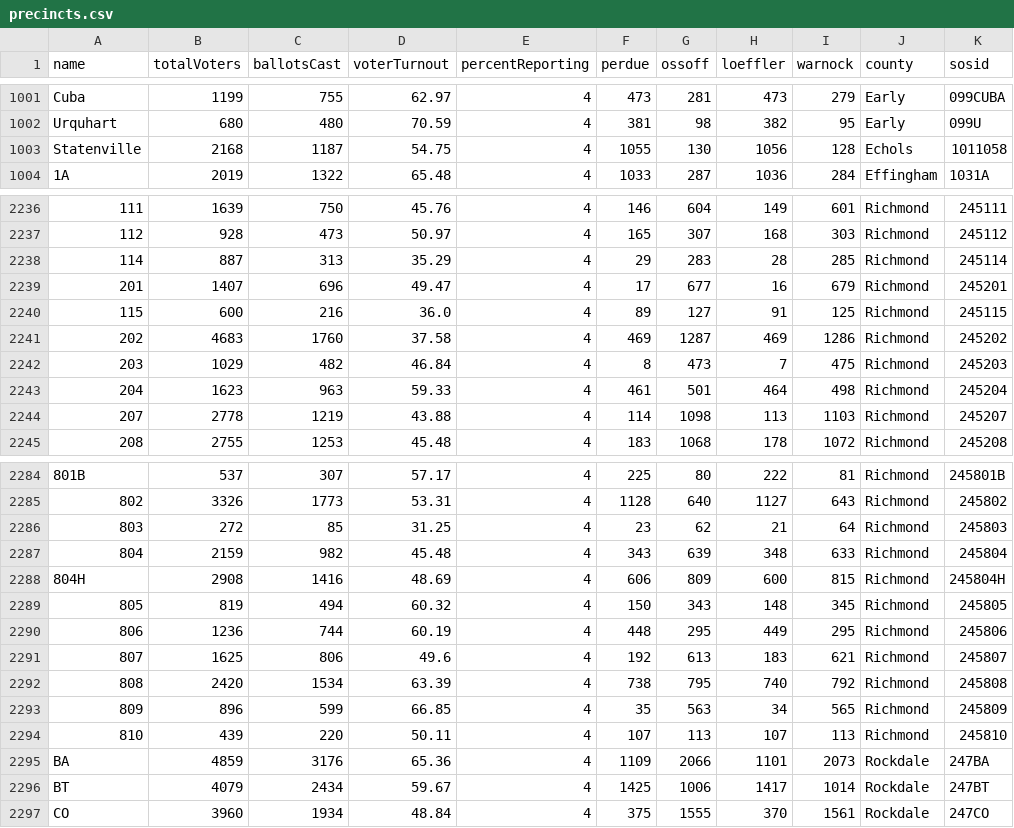
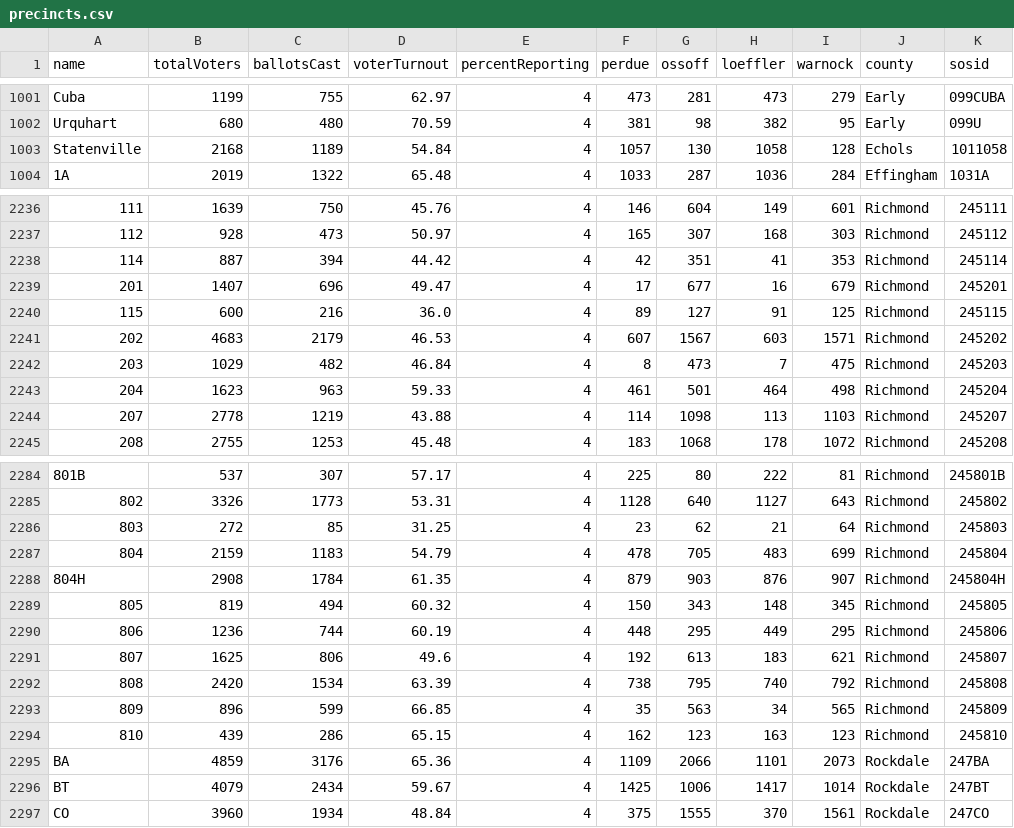
Before and after one commit to rdmurphy/2021-georgia-runoff-results-collector, a CSV file: precincts.csv, drawn as a sheet; only a part is shown, gaps mark what is left out; the diff names each change by its address in the sheet, - before the commit and + after, or states it on an @@ line.

```diff
--- a/precincts.csv
+++ b/precincts.csv
-C1003 (ballotsCast): 1187
+C1003 (ballotsCast): 1189
-D1003 (voterTurnout): 54.75
+D1003 (voterTurnout): 54.84
-F1003 (perdue): 1055
+F1003 (perdue): 1057
-H1003 (loeffler): 1056
+H1003 (loeffler): 1058
-C2238 (ballotsCast): 313
+C2238 (ballotsCast): 394
-D2238 (voterTurnout): 35.29
+D2238 (voterTurnout): 44.42
-F2238 (perdue): 29
+F2238 (perdue): 42
-G2238 (ossoff): 283
+G2238 (ossoff): 351
-H2238 (loeffler): 28
+H2238 (loeffler): 41
-I2238 (warnock): 285
+I2238 (warnock): 353
-C2241 (ballotsCast): 1760
+C2241 (ballotsCast): 2179
-D2241 (voterTurnout): 37.58
+D2241 (voterTurnout): 46.53
-F2241 (perdue): 469
+F2241 (perdue): 607
-G2241 (ossoff): 1287
+G2241 (ossoff): 1567
-H2241 (loeffler): 469
+H2241 (loeffler): 603
-I2241 (warnock): 1286
+I2241 (warnock): 1571
-C2287 (ballotsCast): 982
+C2287 (ballotsCast): 1183
-D2287 (voterTurnout): 45.48
+D2287 (voterTurnout): 54.79
-F2287 (perdue): 343
+F2287 (perdue): 478
-G2287 (ossoff): 639
+G2287 (ossoff): 705
-H2287 (loeffler): 348
+H2287 (loeffler): 483
-I2287 (warnock): 633
+I2287 (warnock): 699
-C2288 (ballotsCast): 1416
+C2288 (ballotsCast): 1784
-D2288 (voterTurnout): 48.69
+D2288 (voterTurnout): 61.35
-F2288 (perdue): 606
+F2288 (perdue): 879
-G2288 (ossoff): 809
+G2288 (ossoff): 903
-H2288 (loeffler): 600
+H2288 (loeffler): 876
-I2288 (warnock): 815
+I2288 (warnock): 907
-C2294 (ballotsCast): 220
+C2294 (ballotsCast): 286
-D2294 (voterTurnout): 50.11
+D2294 (voterTurnout): 65.15
-F2294 (perdue): 107
+F2294 (perdue): 162
-G2294 (ossoff): 113
+G2294 (ossoff): 123
-H2294 (loeffler): 107
+H2294 (loeffler): 163
-I2294 (warnock): 113
+I2294 (warnock): 123
```
Also changed, not shown: 4 other files.
